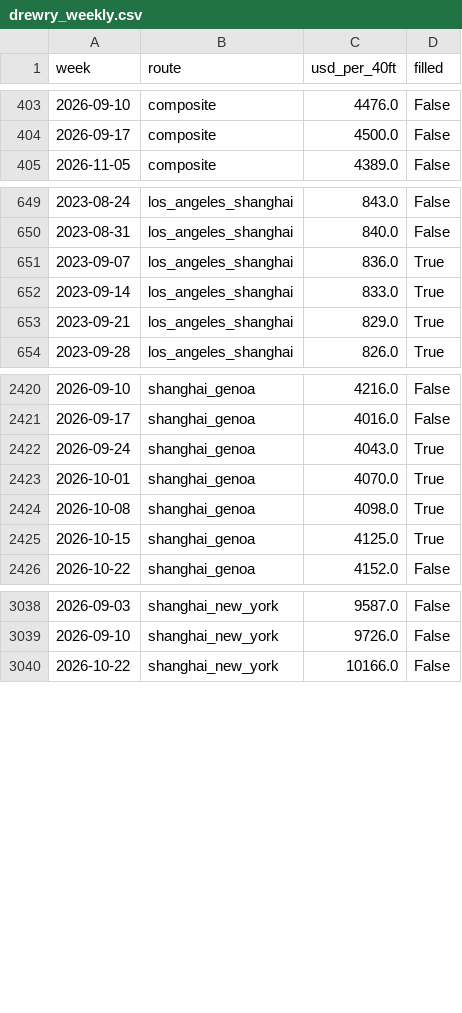
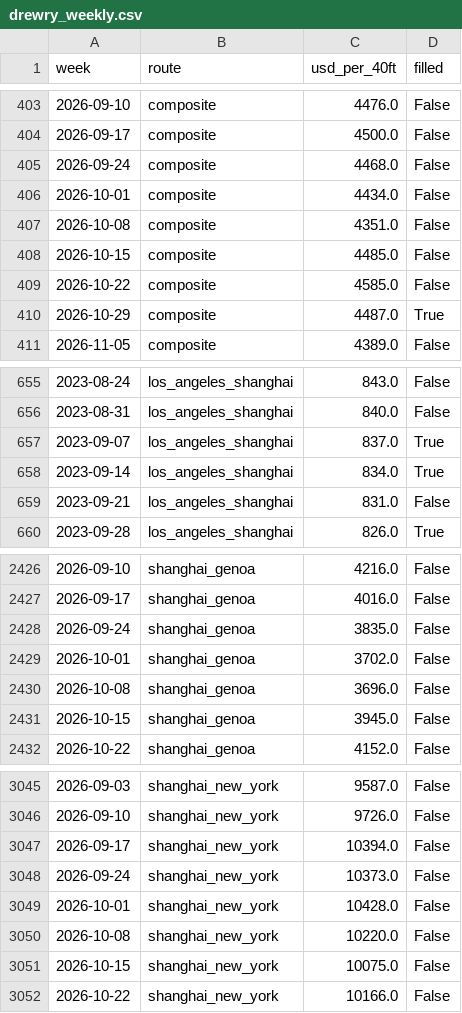
Before and after one commit to narrowsproject-boop/Narrows, a CSV file: data/model/drewry_weekly.csv, drawn as a sheet; only a part is shown, gaps mark what is left out; the diff covers the shown part only.

```diff
--- a/data/model/drewry_weekly.csv
+++ b/data/model/drewry_weekly.csv
@@ -404,2 +404,8 @@ week,route,usd_per_40ft,filled
 2026-09-17,composite,4500.0,False
+2026-09-24,composite,4468.0,False
+2026-10-01,composite,4434.0,False
+2026-10-08,composite,4351.0,False
+2026-10-15,composite,4485.0,False
+2026-10-22,composite,4585.0,False
+2026-10-29,composite,4487.0,True
 2026-11-05,composite,4389.0,False
@@ -650,5 +656,5 @@ week,route,usd_per_40ft,filled
 2023-08-31,los_angeles_shanghai,840.0,False
-2023-09-07,los_angeles_shanghai,836.0,True
-2023-09-14,los_angeles_shanghai,833.0,True
-2023-09-21,los_angeles_shanghai,829.0,True
+2023-09-07,los_angeles_shanghai,837.0,True
+2023-09-14,los_angeles_shanghai,834.0,True
+2023-09-21,los_angeles_shanghai,831.0,False
 2023-09-28,los_angeles_shanghai,826.0,True
@@ -2421,6 +2427,6 @@ week,route,usd_per_40ft,filled
 2026-09-17,shanghai_genoa,4016.0,False
-2026-09-24,shanghai_genoa,4043.0,True
-2026-10-01,shanghai_genoa,4070.0,True
-2026-10-08,shanghai_genoa,4098.0,True
-2026-10-15,shanghai_genoa,4125.0,True
+2026-09-24,shanghai_genoa,3835.0,False
+2026-10-01,shanghai_genoa,3702.0,False
+2026-10-08,shanghai_genoa,3696.0,False
+2026-10-15,shanghai_genoa,3945.0,False
 2026-10-22,shanghai_genoa,4152.0,False
@@ -3039,2 +3046,7 @@ week,route,usd_per_40ft,filled
 2026-09-10,shanghai_new_york,9726.0,False
+2026-09-17,shanghai_new_york,10394.0,False
+2026-09-24,shanghai_new_york,10373.0,False
+2026-10-01,shanghai_new_york,10428.0,False
+2026-10-08,shanghai_new_york,10220.0,False
+2026-10-15,shanghai_new_york,10075.0,False
 2026-10-22,shanghai_new_york,10166.0,False
```
Also changed, not shown: 1 added row and 38 edited cells elsewhere in this file, data/clean/drewry_wci.csv, 4 other files.
